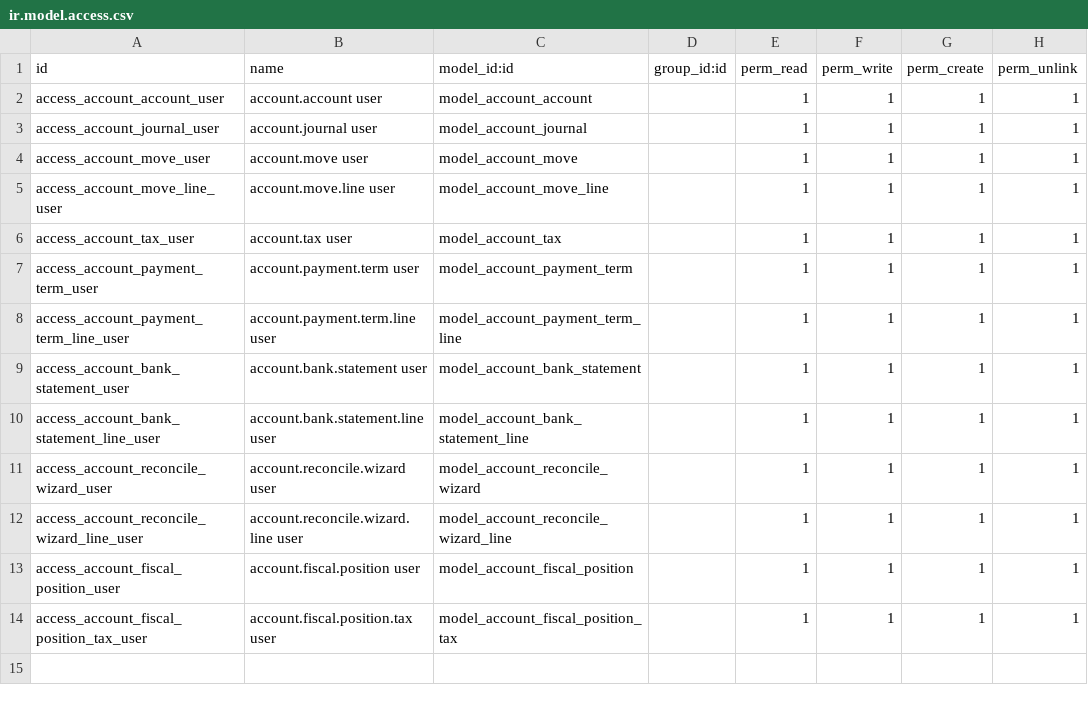
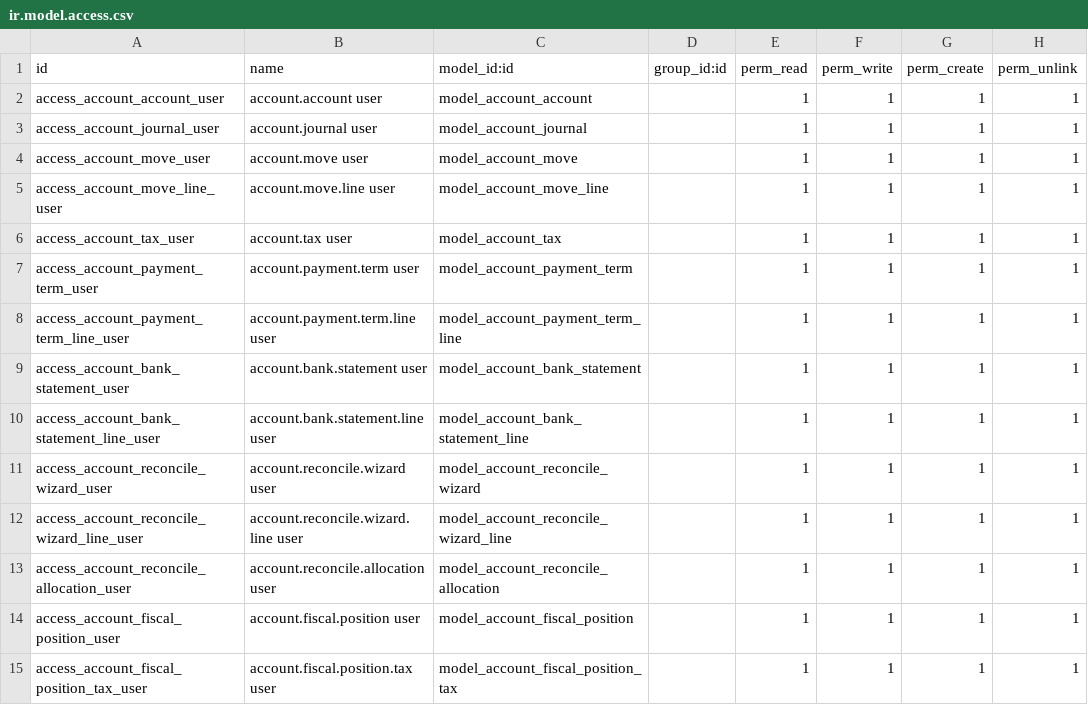
Before and after one commit to Janar2510/AI-Power, a CSV file: addons/account/security/ir.model.access.csv, drawn as a sheet.

```diff
--- a/addons/account/security/ir.model.access.csv
+++ b/addons/account/security/ir.model.access.csv
@@ -12,2 +12,3 @@ access_account_reconcile_wizard_user,account.reconcile.wizard user,model_account
 access_account_reconcile_wizard_line_user,account.reconcile.wizard.line user,model_account_reconcile_wizard_line,,1,1,1,1
+access_account_reconcile_allocation_user,account.reconcile.allocation user,model_account_reconcile_allocation,,1,1,1,1
 access_account_fiscal_position_user,account.fiscal.position user,model_account_fiscal_position,,1,1,1,1
```
Also changed, not shown: 41 other files.
